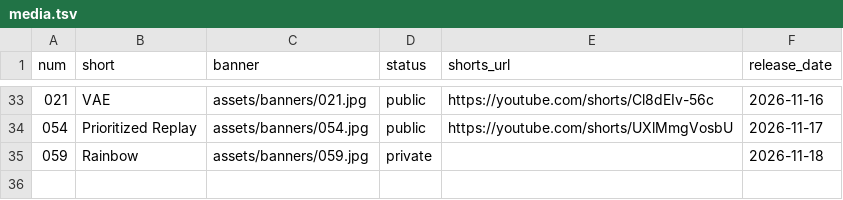
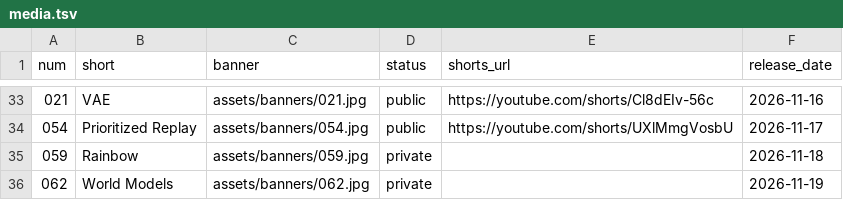
Before and after one commit to nadeemcite/research-papers, a TSV file: scripts/media.tsv, drawn as a sheet; only a part is shown, gaps mark what is left out; the diff names each change by its address in the sheet, - before the commit and + after, or states it on an @@ line.

```diff
--- a/scripts/media.tsv
+++ b/scripts/media.tsv
+row 36: 062 | World Models | assets/banners/062.jpg | private |  | 2026-11-19
```
Also changed, not shown: 4 other files.
